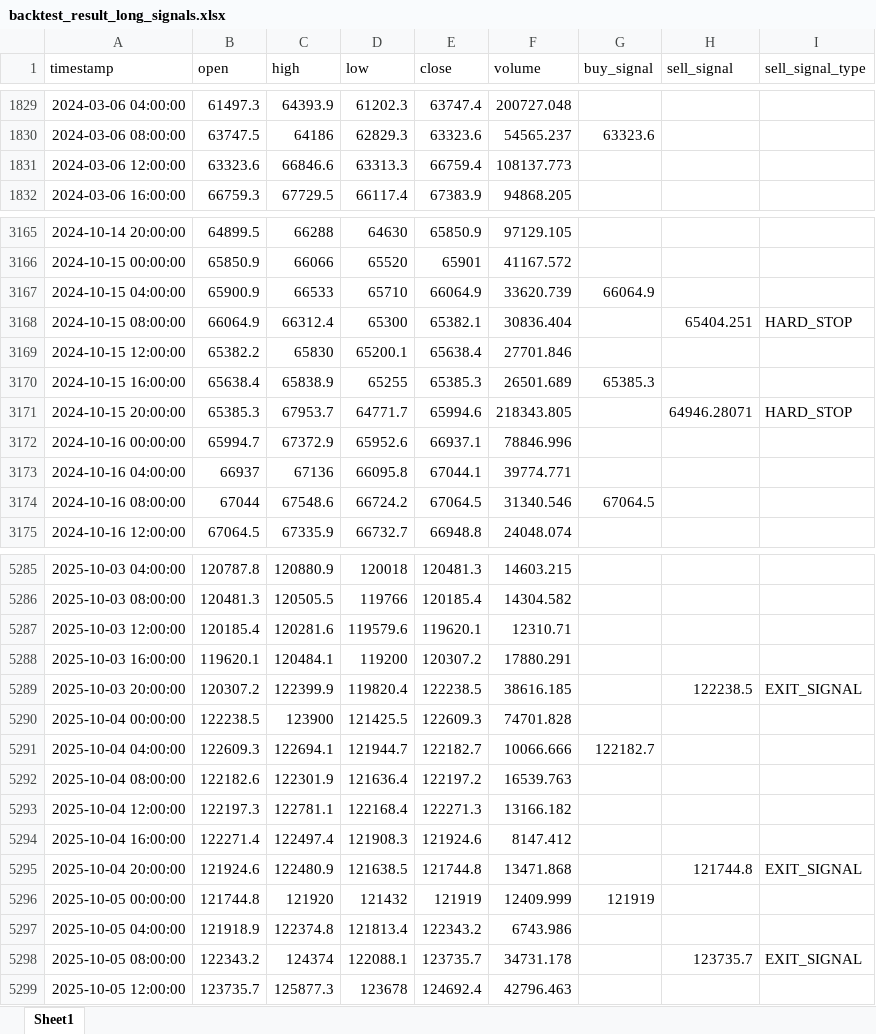
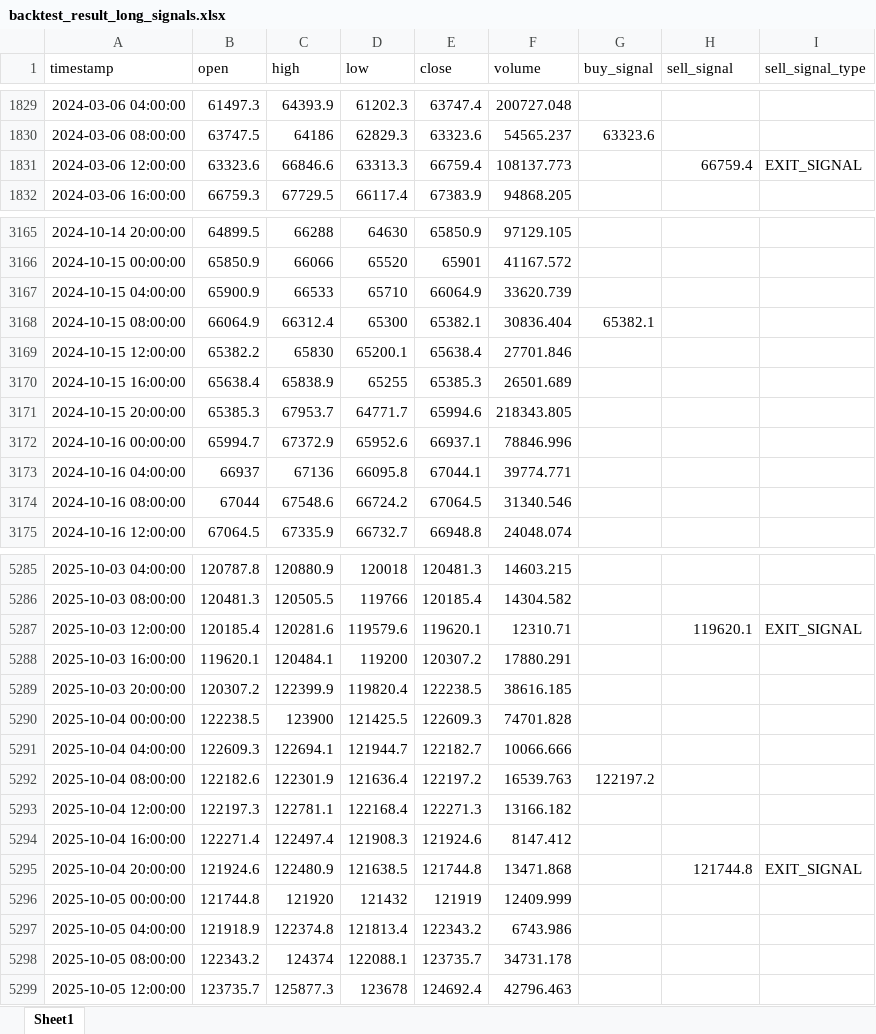
Before and after one commit to chenjiangwne/trade_agent, an Excel workbook: backtest_result_long_signals.xlsx, sheet Sheet1, drawn as a sheet; only a part is shown, gaps mark what is left out; values as stored, in another font and other column widths than the file's, no borders; the diff covers the shown part only; the diff names each change by its address in the sheet, - before the commit and + after, or states it on an @@ line.

```diff
--- a/backtest_result_long_signals.xlsx (sheet Sheet1)
+++ b/backtest_result_long_signals.xlsx (sheet Sheet1)
-H1831 (sell_signal): (empty)
+H1831 (sell_signal): 66759.4
-I1831 (sell_signal_type): (empty)
+I1831 (sell_signal_type): EXIT_SIGNAL
-G3167 (buy_signal): 66064.9
+G3167 (buy_signal): (empty)
-G3168 (buy_signal): (empty)
+G3168 (buy_signal): 65382.1
-H3168 (sell_signal): 65404.251
+H3168 (sell_signal): (empty)
-I3168 (sell_signal_type): HARD_STOP
+I3168 (sell_signal_type): (empty)
-G3170 (buy_signal): 65385.3
+G3170 (buy_signal): (empty)
-H3171 (sell_signal): 64946.28071
+H3171 (sell_signal): (empty)
-I3171 (sell_signal_type): HARD_STOP
+I3171 (sell_signal_type): (empty)
-G3174 (buy_signal): 67064.5
+G3174 (buy_signal): (empty)
-H5287 (sell_signal): (empty)
+H5287 (sell_signal): 119620.1
-I5287 (sell_signal_type): (empty)
+I5287 (sell_signal_type): EXIT_SIGNAL
-H5289 (sell_signal): 122238.5
+H5289 (sell_signal): (empty)
-I5289 (sell_signal_type): EXIT_SIGNAL
+I5289 (sell_signal_type): (empty)
-G5291 (buy_signal): 122182.7
+G5291 (buy_signal): (empty)
-G5292 (buy_signal): (empty)
+G5292 (buy_signal): 122197.2
-G5296 (buy_signal): 121919
+G5296 (buy_signal): (empty)
-H5298 (sell_signal): 123735.7
+H5298 (sell_signal): (empty)
-I5298 (sell_signal_type): EXIT_SIGNAL
+I5298 (sell_signal_type): (empty)
```
Also changed, not shown: 6 added rows and 159 edited cells elsewhere in this sheet, backtest_result_short_signals.xlsx, 11 other files.
